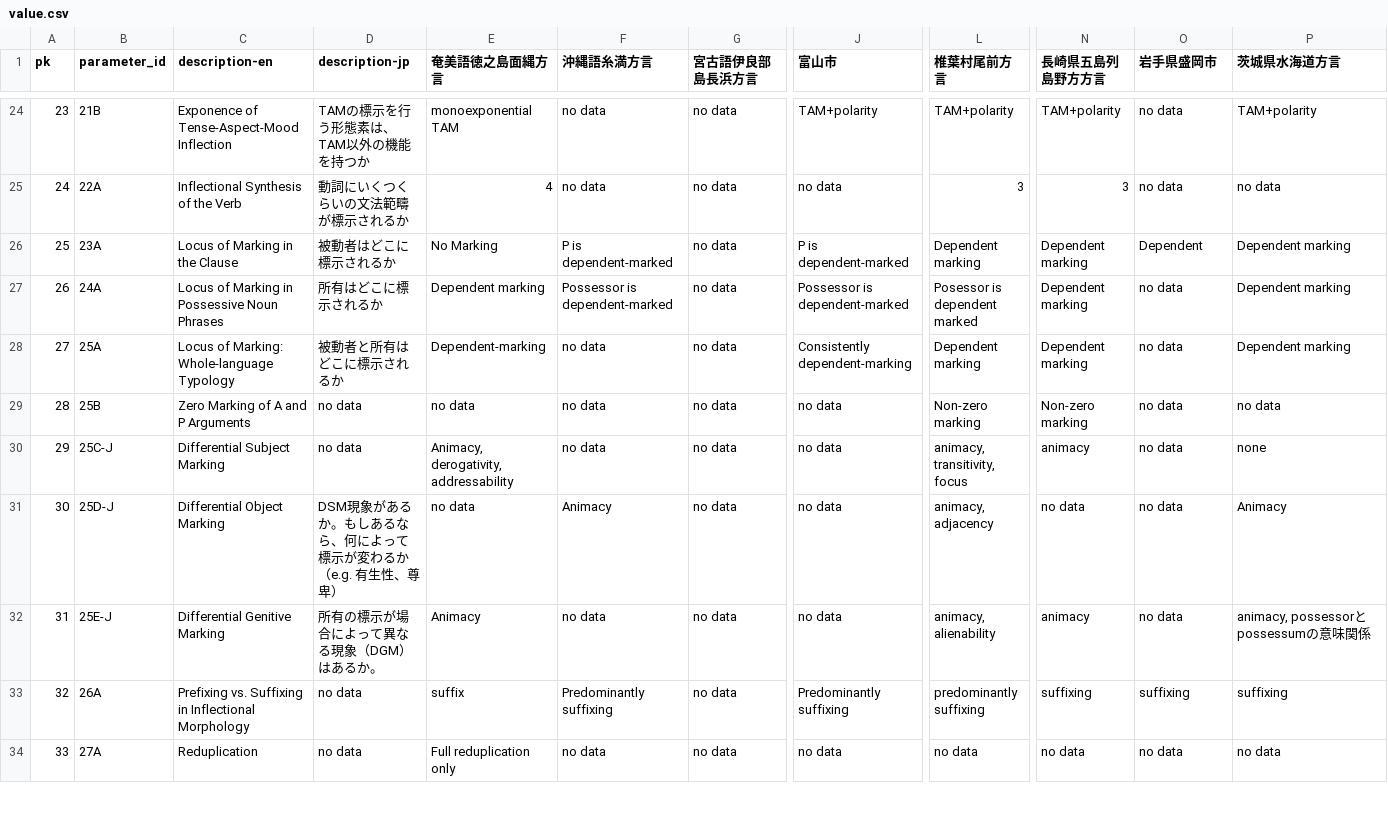
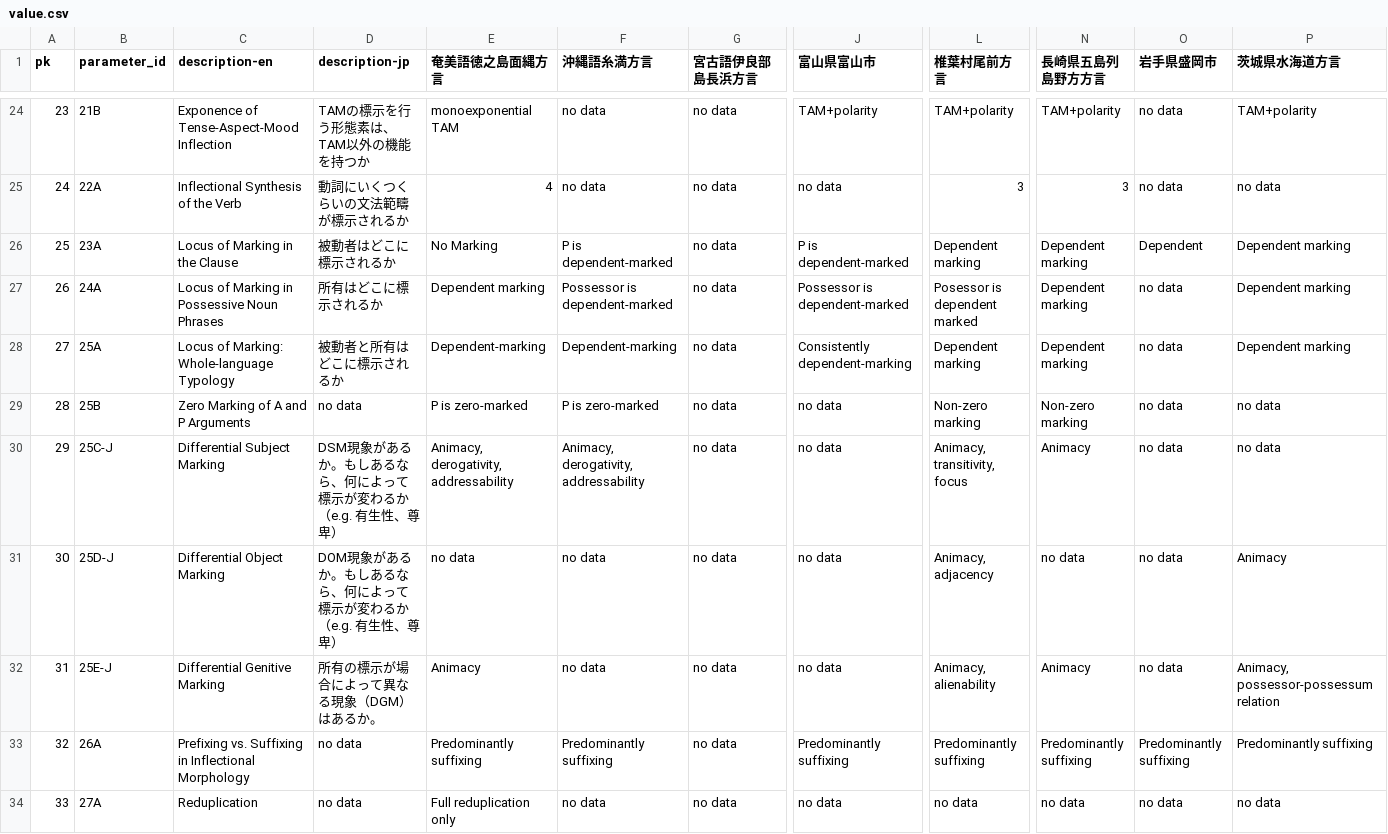
Before and after one commit to KATOKanji-0131/lajar-dataset, a CSV file: data/value.csv, drawn as a sheet; only a part is shown, gaps mark what is left out; the diff covers the shown part only; the diff names each change by its address in the sheet, - before the commit and + after, or states it on an @@ line.

```diff
--- a/data/value.csv
+++ b/data/value.csv
-J1: 富山市
+J1: 富山県富山市
-F28 (沖縄語糸満方言): no data
+F28 (沖縄語糸満方言): Dependent-marking
-E29 (奄美語徳之島面縄方言): no data
+E29 (奄美語徳之島面縄方言): P is zero-marked
-F29 (沖縄語糸満方言): no data
+F29 (沖縄語糸満方言): P is zero-marked
-D30 (description-jp): no data
+D30 (description-jp): DSM現象があるか。もしあるなら、何によって標示が変わるか（e.g. 有生性、尊卑）
-F30 (沖縄語糸満方言): no data
+F30 (沖縄語糸満方言): Animacy, derogativity, addressability
-L30 (椎葉村尾前方言): animacy, transitivity, focus
+L30 (椎葉村尾前方言): Animacy, transitivity, focus
-N30 (長崎県五島列島野方方言): animacy
+N30 (長崎県五島列島野方方言): Animacy
-P30 (茨城県水海道方言): none
+P30 (茨城県水海道方言): no data
-D31 (description-jp): DSM現象があるか。もしあるなら、何によって標示が変わるか（e.g. 有生性、尊卑）
+D31 (description-jp): DOM現象があるか。もしあるなら、何によって標示が変わるか（e.g. 有生性、尊卑）
-F31 (沖縄語糸満方言): Animacy
+F31 (沖縄語糸満方言): no data
-L31 (椎葉村尾前方言): animacy, adjacency
+L31 (椎葉村尾前方言): Animacy, adjacency
-L32 (椎葉村尾前方言): animacy, alienability
+L32 (椎葉村尾前方言): Animacy, alienability
-N32 (長崎県五島列島野方方言): animacy
+N32 (長崎県五島列島野方方言): Animacy
-P32 (茨城県水海道方言): animacy, possessorとpossessumの意味関係
+P32 (茨城県水海道方言): Animacy, possessor-possessum relation
-E33 (奄美語徳之島面縄方言): suffix
+E33 (奄美語徳之島面縄方言): Predominantly suffixing
-L33 (椎葉村尾前方言): predominantly suffixing
+L33 (椎葉村尾前方言): Predominantly suffixing
-N33 (長崎県五島列島野方方言): suffixing
+N33 (長崎県五島列島野方方言): Predominantly suffixing
-O33 (岩手県盛岡市): suffixing
+O33 (岩手県盛岡市): Predominantly suffixing
-P33 (茨城県水海道方言): suffixing
+P33 (茨城県水海道方言): Predominantly suffixing
```
Also changed, not shown: 26 edited cells elsewhere in this file, 1 other file.
